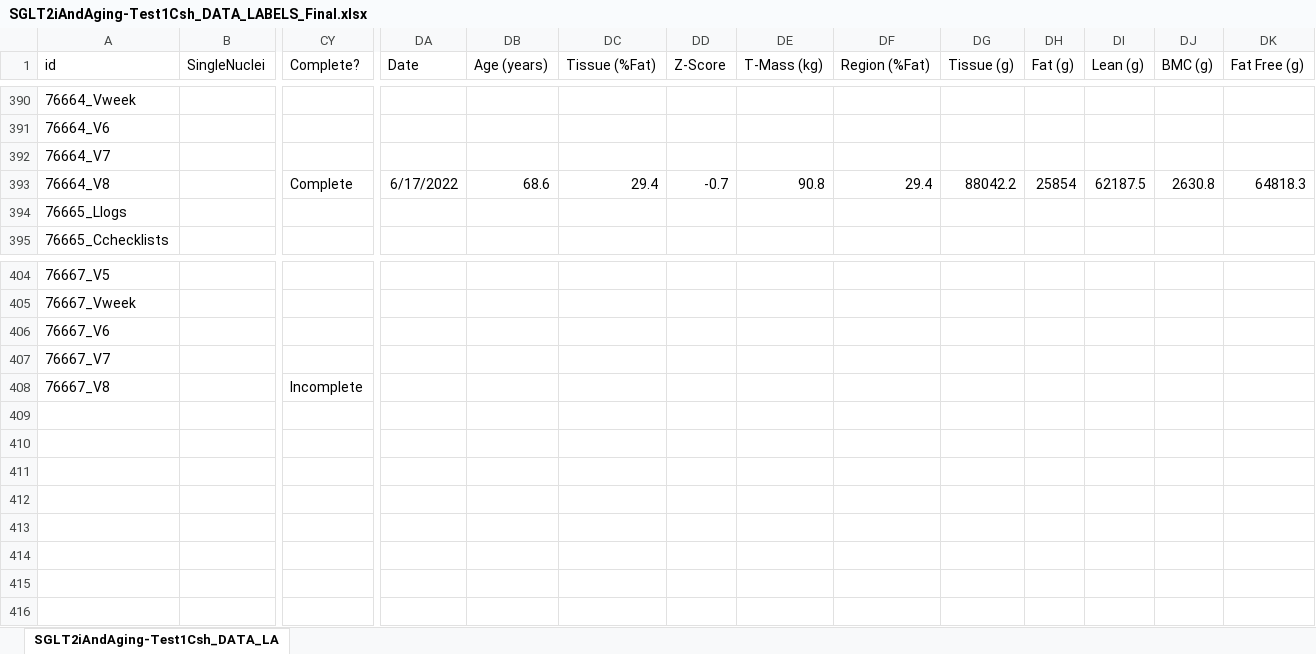
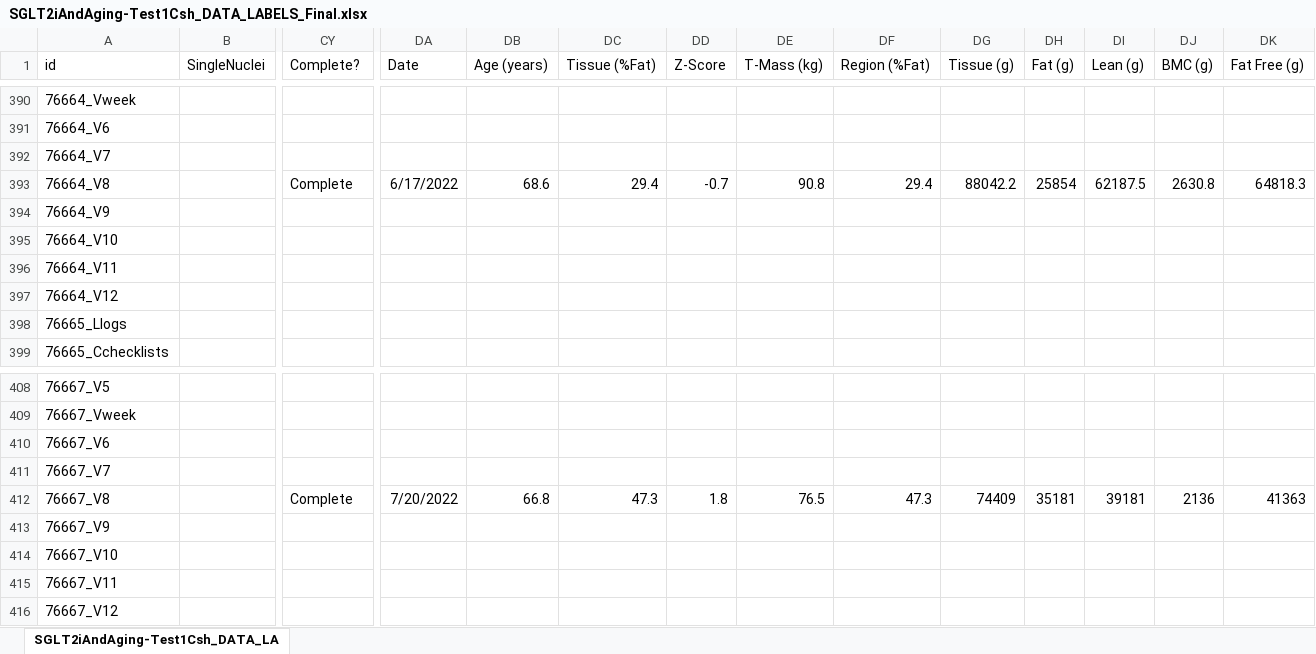
Before and after one commit to dnarna909/UTHSC_cellranger_codes_files, an Excel workbook: RedCap_SubjectsInfo/SGLT2iAndAging-Test1Csh_DATA_LABELS_Final.xlsx, sheet SGLT2iAndAging-Test1Csh_DATA_LA, drawn as a sheet; only a part is shown, gaps mark what is left out; values as stored, in another font and other column widths than the file's, no borders; addresses are those after the commit; rows hold the shown columns only; the diff names each change by its address in the sheet, - before the commit and + after, or states it on an @@ line.

Commit message:
update

```diff
--- a/RedCap_SubjectsInfo/SGLT2iAndAging-Test1Csh_DATA_LABELS_Final.xlsx (sheet SGLT2iAndAging-Test1Csh_DATA_LA)
+++ b/RedCap_SubjectsInfo/SGLT2iAndAging-Test1Csh_DATA_LABELS_Final.xlsx (sheet SGLT2iAndAging-Test1Csh_DATA_LA)
+row 394: 76664_V9
+row 395: 76664_V10
+row 396: 76664_V11
+row 397: 76664_V12
-CY412 (Complete?): Incomplete
+CY412 (Complete?): Complete
-DA412 (Date): (empty)
+DA412 (Date): 7/20/2022
-DB412 (Age (years)): (empty)
+DB412 (Age (years)): 66.8
-DC412 (Tissue (%Fat)): (empty)
+DC412 (Tissue (%Fat)): 47.3
-DD412 (Z-Score): (empty)
+DD412 (Z-Score): 1.8
-DE412 (T-Mass (kg)): (empty)
+DE412 (T-Mass (kg)): 76.5
-DF412 (Region (%Fat)): (empty)
+DF412 (Region (%Fat)): 47.3
-DG412 (Tissue (g)): (empty)
+DG412 (Tissue (g)): 74409
-DH412 (Fat (g)): (empty)
+DH412 (Fat (g)): 35181
-DI412 (Lean (g)): (empty)
+DI412 (Lean (g)): 39181
-DJ412 (BMC (g)): (empty)
+DJ412 (BMC (g)): 2136
-DK412 (Fat Free (g)): (empty)
+DK412 (Fat Free (g)): 41363
+row 413: 76667_V9
+row 414: 76667_V10
+row 415: 76667_V11
+row 416: 76667_V12
```
